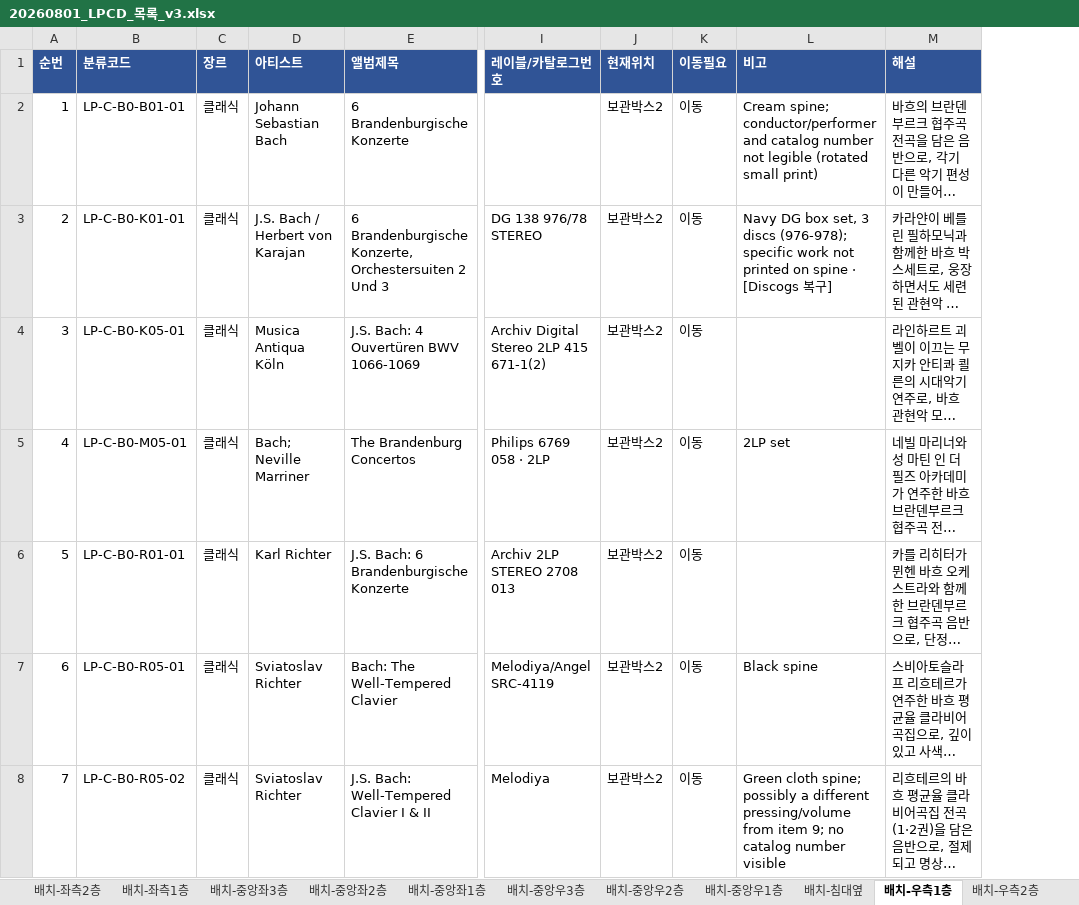
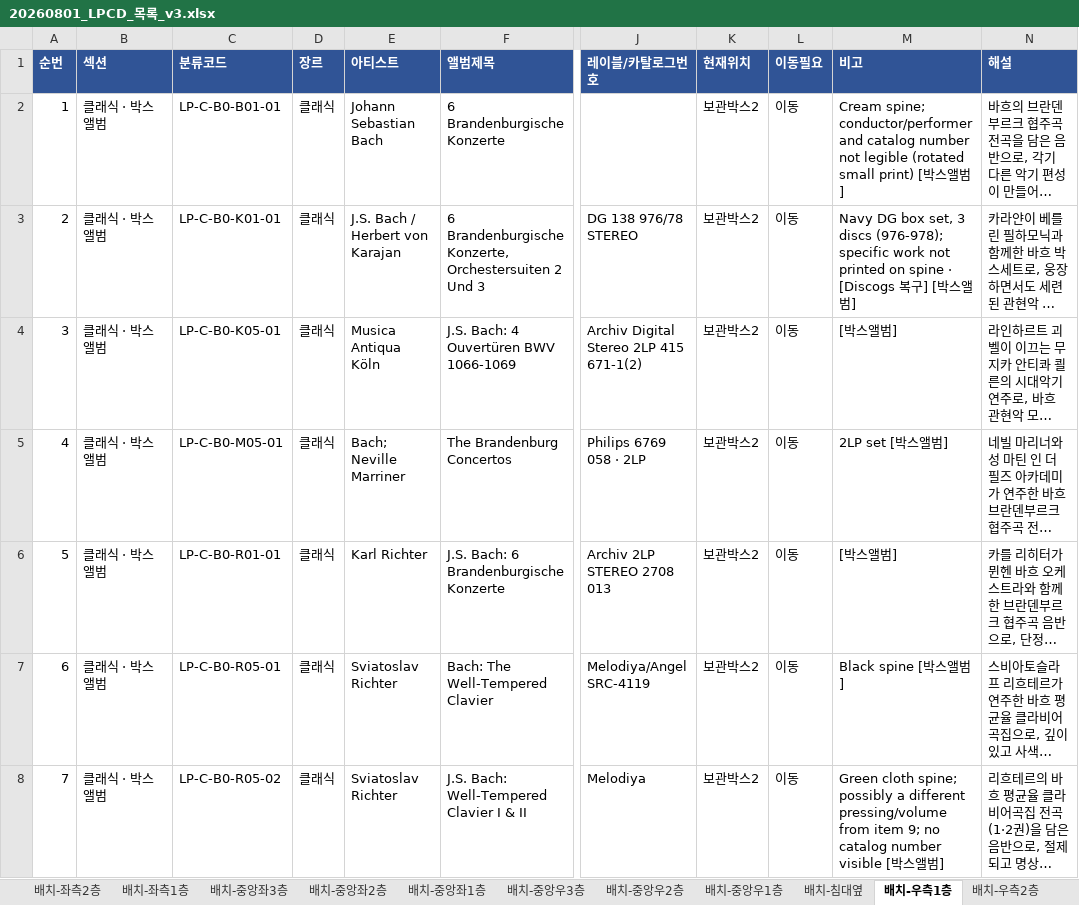
Before and after one commit to JiwookJung/music-wiki, an Excel workbook: inventory/20260801_LPCD_목록_v3.xlsx, sheet 배치-우측1층, drawn as a sheet; only a part is shown, gaps mark what is left out; long unchanged cells end in …; values as stored, in another font and other column widths than the file's, no borders; addresses are those after the commit; the diff covers the shown part only; the diff names each change by its address in the sheet, - before the commit and + after, or states it on an @@ line.

```diff
--- a/inventory/20260801_LPCD_목록_v3.xlsx (sheet 배치-우측1층)
+++ b/inventory/20260801_LPCD_목록_v3.xlsx (sheet 배치-우측1층)
+column B (섹션), rows 2-8: all 클래식 · 박스앨범
-M2 (비고): …small print)
+M2 (비고): …small print) [박스앨범]
-M3 (비고): …구]
+M3 (비고): …구] [박스앨범]
-M4 (비고): (empty)
+M4 (비고): [박스앨범]
-M5 (비고): 2LP set
+M5 (비고): 2LP set [박스앨범]
-M6 (비고): (empty)
+M6 (비고): [박스앨범]
-M7 (비고): Black spine
+M7 (비고): Black spine [박스앨범]
-M8 (비고): …number visible
+M8 (비고): …number visible [박스앨범]
```
Also changed, not shown: 8 added rows, 7 removed rows, 14 edited cells and row numbers in column A elsewhere in this sheet, sheet 라벨인쇄-전체, sheet 라벨인쇄-LP, sheet 배치-좌측2층, sheet 배치-좌측3층, sheet 배치-중앙우3층, sheet 라벨재출력, 14 more sheets, other sheet tabs, 7 other files.
